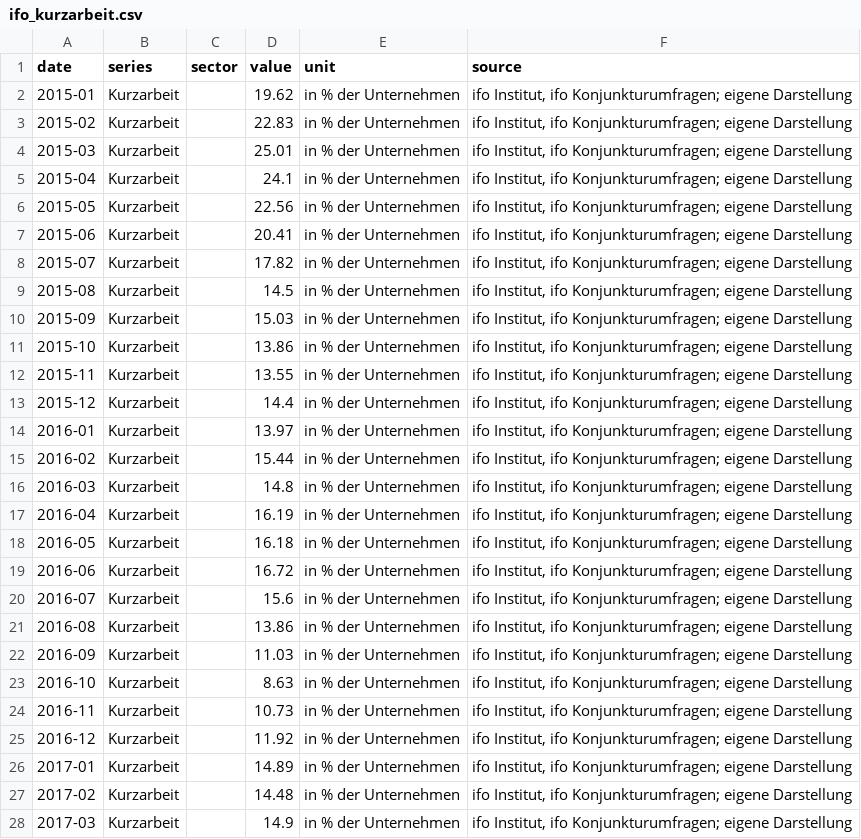
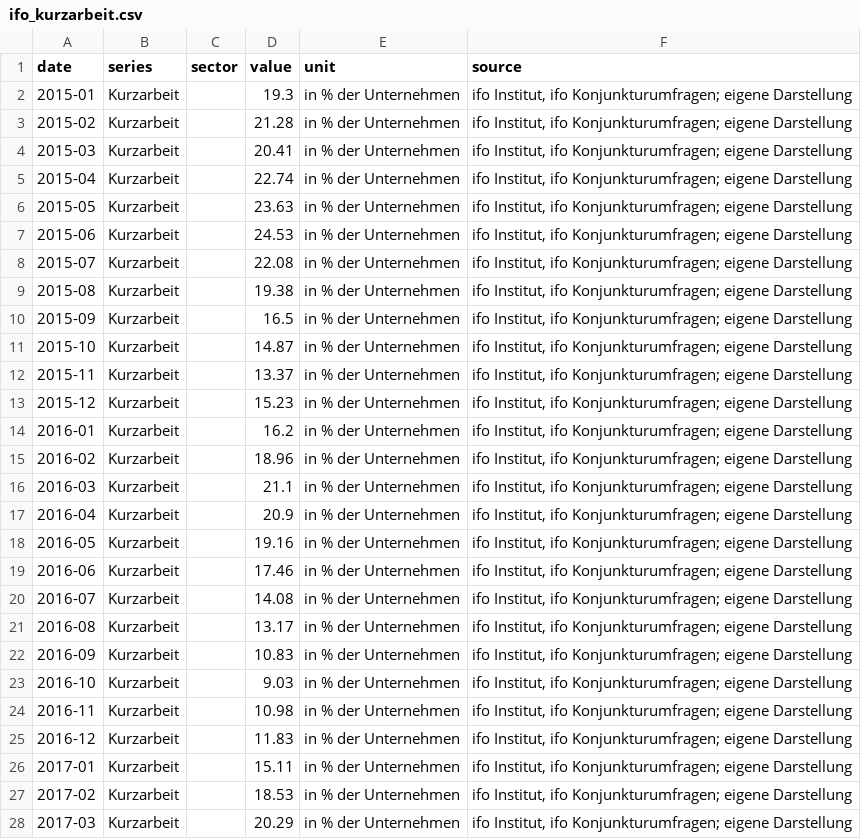
Before and after one commit to alksk19/IFO-HTML, a CSV file: data/dummy/ifo_kurzarbeit.csv, drawn as a sheet; only a part is shown; the diff covers the shown part only.

```diff
--- a/data/dummy/ifo_kurzarbeit.csv
+++ b/data/dummy/ifo_kurzarbeit.csv
@@ -1,28 +1,28 @@
 date,series,sector,value,unit,source
-2015-01,Kurzarbeit,,19.62,in % der Unternehmen,"ifo Institut, ifo Konjunkturumfragen; eigene Darstellung"
-2015-02,Kurzarbeit,,22.83,in % der Unternehmen,"ifo Institut, ifo Konjunkturumfragen; eigene Darstellung"
-2015-03,Kurzarbeit,,25.01,in % der Unternehmen,"ifo Institut, ifo Konjunkturumfragen; eigene Darstellung"
-2015-04,Kurzarbeit,,24.1,in % der Unternehmen,"ifo Institut, ifo Konjunkturumfragen; eigene Darstellung"
-2015-05,Kurzarbeit,,22.56,in % der Unternehmen,"ifo Institut, ifo Konjunkturumfragen; eigene Darstellung"
-2015-06,Kurzarbeit,,20.41,in % der Unternehmen,"ifo Institut, ifo Konjunkturumfragen; eigene Darstellung"
-2015-07,Kurzarbeit,,17.82,in % der Unternehmen,"ifo Institut, ifo Konjunkturumfragen; eigene Darstellung"
-2015-08,Kurzarbeit,,14.5,in % der Unternehmen,"ifo Institut, ifo Konjunkturumfragen; eigene Darstellung"
-2015-09,Kurzarbeit,,15.03,in % der Unternehmen,"ifo Institut, ifo Konjunkturumfragen; eigene Darstellung"
-2015-10,Kurzarbeit,,13.86,in % der Unternehmen,"ifo Institut, ifo Konjunkturumfragen; eigene Darstellung"
-2015-11,Kurzarbeit,,13.55,in % der Unternehmen,"ifo Institut, ifo Konjunkturumfragen; eigene Darstellung"
-2015-12,Kurzarbeit,,14.4,in % der Unternehmen,"ifo Institut, ifo Konjunkturumfragen; eigene Darstellung"
-2016-01,Kurzarbeit,,13.97,in % der Unternehmen,"ifo Institut, ifo Konjunkturumfragen; eigene Darstellung"
-2016-02,Kurzarbeit,,15.44,in % der Unternehmen,"ifo Institut, ifo Konjunkturumfragen; eigene Darstellung"
-2016-03,Kurzarbeit,,14.8,in % der Unternehmen,"ifo Institut, ifo Konjunkturumfragen; eigene Darstellung"
-2016-04,Kurzarbeit,,16.19,in % der Unternehmen,"ifo Institut, ifo Konjunkturumfragen; eigene Darstellung"
-2016-05,Kurzarbeit,,16.18,in % der Unternehmen,"ifo Institut, ifo Konjunkturumfragen; eigene Darstellung"
-2016-06,Kurzarbeit,,16.72,in % der Unternehmen,"ifo Institut, ifo Konjunkturumfragen; eigene Darstellung"
-2016-07,Kurzarbeit,,15.6,in % der Unternehmen,"ifo Institut, ifo Konjunkturumfragen; eigene Darstellung"
-2016-08,Kurzarbeit,,13.86,in % der Unternehmen,"ifo Institut, ifo Konjunkturumfragen; eigene Darstellung"
-2016-09,Kurzarbeit,,11.03,in % der Unternehmen,"ifo Institut, ifo Konjunkturumfragen; eigene Darstellung"
-2016-10,Kurzarbeit,,8.63,in % der Unternehmen,"ifo Institut, ifo Konjunkturumfragen; eigene Darstellung"
-2016-11,Kurzarbeit,,10.73,in % der Unternehmen,"ifo Institut, ifo Konjunkturumfragen; eigene Darstellung"
-2016-12,Kurzarbeit,,11.92,in % der Unternehmen,"ifo Institut, ifo Konjunkturumfragen; eigene Darstellung"
-2017-01,Kurzarbeit,,14.89,in % der Unternehmen,"ifo Institut, ifo Konjunkturumfragen; eigene Darstellung"
-2017-02,Kurzarbeit,,14.48,in % der Unternehmen,"ifo Institut, ifo Konjunkturumfragen; eigene Darstellung"
-2017-03,Kurzarbeit,,14.9,in % der Unternehmen,"ifo Institut, ifo Konjunkturumfragen; eigene Darstellung"
+2015-01,Kurzarbeit,,19.3,in % der Unternehmen,"ifo Institut, ifo Konjunkturumfragen; eigene Darstellung"
+2015-02,Kurzarbeit,,21.28,in % der Unternehmen,"ifo Institut, ifo Konjunkturumfragen; eigene Darstellung"
+2015-03,Kurzarbeit,,20.41,in % der Unternehmen,"ifo Institut, ifo Konjunkturumfragen; eigene Darstellung"
+2015-04,Kurzarbeit,,22.74,in % der Unternehmen,"ifo Institut, ifo Konjunkturumfragen; eigene Darstellung"
+2015-05,Kurzarbeit,,23.63,in % der Unternehmen,"ifo Institut, ifo Konjunkturumfragen; eigene Darstellung"
+2015-06,Kurzarbeit,,24.53,in % der Unternehmen,"ifo Institut, ifo Konjunkturumfragen; eigene Darstellung"
+2015-07,Kurzarbeit,,22.08,in % der Unternehmen,"ifo Institut, ifo Konjunkturumfragen; eigene Darstellung"
+2015-08,Kurzarbeit,,19.38,in % der Unternehmen,"ifo Institut, ifo Konjunkturumfragen; eigene Darstellung"
+2015-09,Kurzarbeit,,16.5,in % der Unternehmen,"ifo Institut, ifo Konjunkturumfragen; eigene Darstellung"
+2015-10,Kurzarbeit,,14.87,in % der Unternehmen,"ifo Institut, ifo Konjunkturumfragen; eigene Darstellung"
+2015-11,Kurzarbeit,,13.37,in % der Unternehmen,"ifo Institut, ifo Konjunkturumfragen; eigene Darstellung"
+2015-12,Kurzarbeit,,15.23,in % der Unternehmen,"ifo Institut, ifo Konjunkturumfragen; eigene Darstellung"
+2016-01,Kurzarbeit,,16.2,in % der Unternehmen,"ifo Institut, ifo Konjunkturumfragen; eigene Darstellung"
+2016-02,Kurzarbeit,,18.96,in % der Unternehmen,"ifo Institut, ifo Konjunkturumfragen; eigene Darstellung"
+2016-03,Kurzarbeit,,21.1,in % der Unternehmen,"ifo Institut, ifo Konjunkturumfragen; eigene Darstellung"
+2016-04,Kurzarbeit,,20.9,in % der Unternehmen,"ifo Institut, ifo Konjunkturumfragen; eigene Darstellung"
+2016-05,Kurzarbeit,,19.16,in % der Unternehmen,"ifo Institut, ifo Konjunkturumfragen; eigene Darstellung"
+2016-06,Kurzarbeit,,17.46,in % der Unternehmen,"ifo Institut, ifo Konjunkturumfragen; eigene Darstellung"
+2016-07,Kurzarbeit,,14.08,in % der Unternehmen,"ifo Institut, ifo Konjunkturumfragen; eigene Darstellung"
+2016-08,Kurzarbeit,,13.17,in % der Unternehmen,"ifo Institut, ifo Konjunkturumfragen; eigene Darstellung"
+2016-09,Kurzarbeit,,10.83,in % der Unternehmen,"ifo Institut, ifo Konjunkturumfragen; eigene Darstellung"
+2016-10,Kurzarbeit,,9.03,in % der Unternehmen,"ifo Institut, ifo Konjunkturumfragen; eigene Darstellung"
+2016-11,Kurzarbeit,,10.98,in % der Unternehmen,"ifo Institut, ifo Konjunkturumfragen; eigene Darstellung"
+2016-12,Kurzarbeit,,11.83,in % der Unternehmen,"ifo Institut, ifo Konjunkturumfragen; eigene Darstellung"
+2017-01,Kurzarbeit,,15.11,in % der Unternehmen,"ifo Institut, ifo Konjunkturumfragen; eigene Darstellung"
+2017-02,Kurzarbeit,,18.53,in % der Unternehmen,"ifo Institut, ifo Konjunkturumfragen; eigene Darstellung"
+2017-03,Kurzarbeit,,20.29,in % der Unternehmen,"ifo Institut, ifo Konjunkturumfragen; eigene Darstellung"
```
Also changed, not shown: 115 edited cells elsewhere in this file, data/datasets.csv, data/dummy/ifo_fachkraeftemangel.csv, 9 other files.
